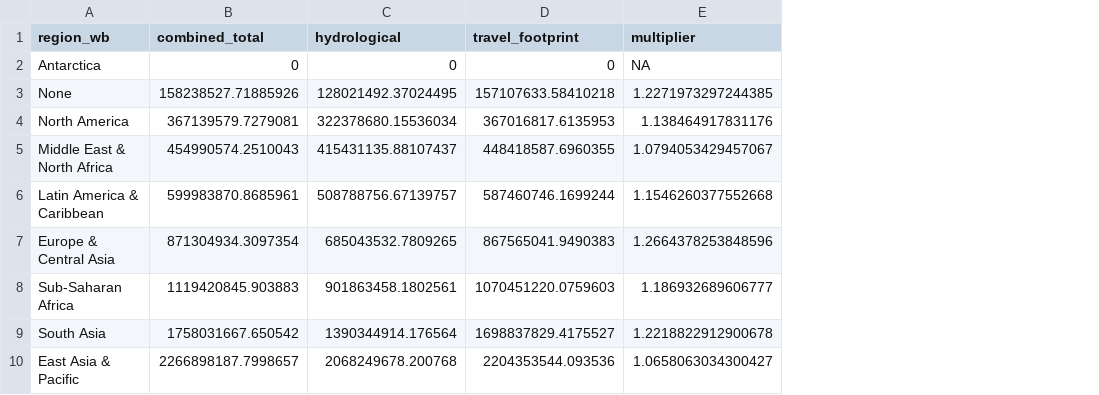
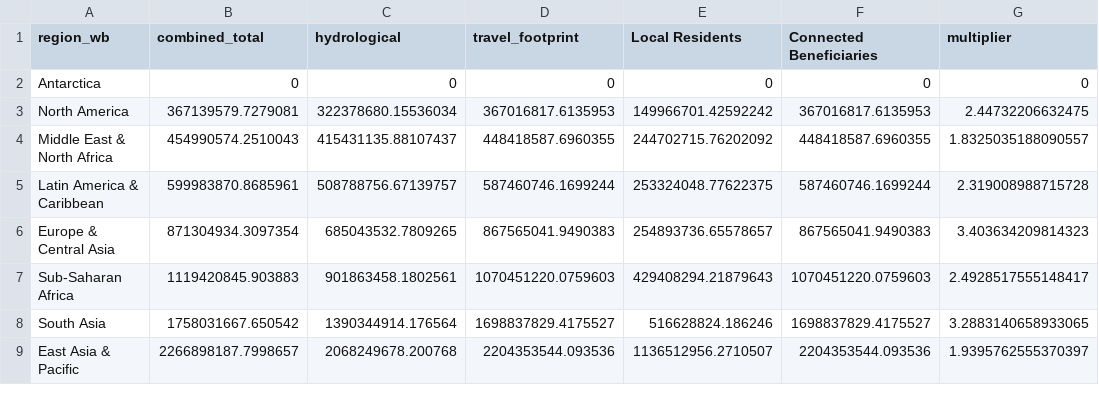
Before and after one commit to springinnovate/global_NCP, a CSV file: outputs/tables/multiplier_summary_region_wb.csv, drawn as a sheet; removed rows and columns are numbered as before the commit, all else as after; the diff names each change by its address in the sheet, - before the commit and + after, or states it on an @@ line.

```diff
--- a/outputs/tables/multiplier_summary_region_wb.csv
+++ b/outputs/tables/multiplier_summary_region_wb.csv
+column E (Local Residents), rows 2-9: 0 | 149966701.42592242 | 244702715.76202092 | 253324048.77622375 | 254893736.65578657 | 429408294.21879643 | 516628824.186246 | 1136512956.2710507
+column F (Connected Beneficiaries), rows 2-9: 0 | 367016817.6135953 | 448418587.6960355 | 587460746.1699244 | 867565041.9490383 | 1070451220.0759603 | 1698837829.4175527 | 2204353544.093536
-G2 (multiplier): NA
+G2 (multiplier): 0
-row 3: None | 158238527.71885926 | 128021492.37024495 | 157107633.58410218 | 1.2271973297244385
-G3 (multiplier): 1.138464917831176
+G3 (multiplier): 2.44732206632475
-G4 (multiplier): 1.0794053429457067
+G4 (multiplier): 1.8325035188090557
-G5 (multiplier): 1.1546260377552668
+G5 (multiplier): 2.319008988715728
-G6 (multiplier): 1.2664378253848596
+G6 (multiplier): 3.403634209814323
-G7 (multiplier): 1.186932689606777
+G7 (multiplier): 2.4928517555148417
-G8 (multiplier): 1.2218822912900678
+G8 (multiplier): 3.2883140658933065
-G9 (multiplier): 1.0658063034300427
+G9 (multiplier): 1.9395762555370397
```
Also changed, not shown: outputs/tables/multiplier_summary_WWF_biome.csv, outputs/tables/multiplier_summary_income_grp.csv, 24 other files.
